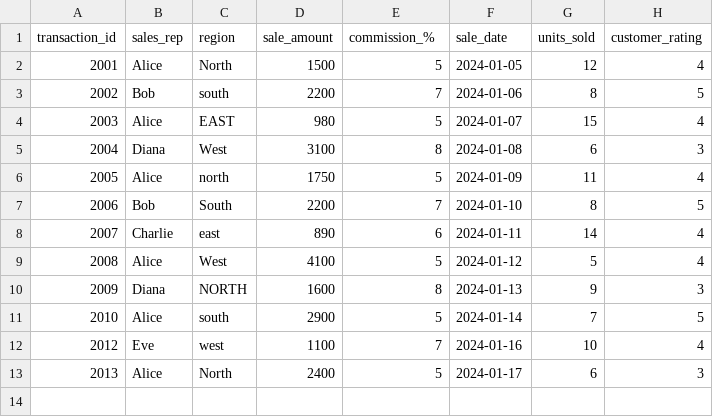
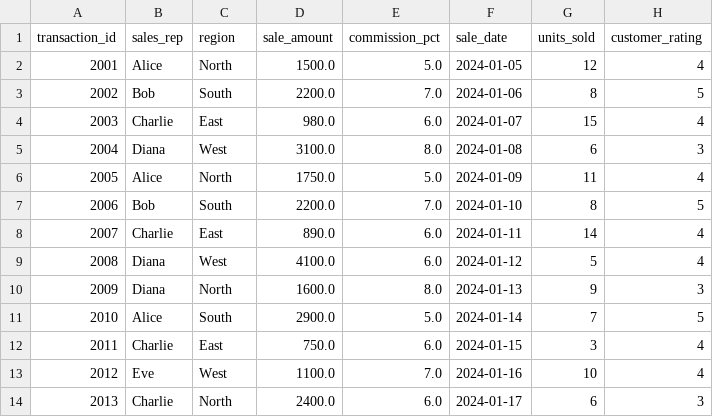
Before and after one commit to ReverseCoder1/CleanifyAI, a CSV file: datasets/expert/gold.csv, drawn as a sheet.

Commit message:
Upload datasets/expert/gold.csv with huggingface_hub

```diff
--- a/datasets/expert/gold.csv
+++ b/datasets/expert/gold.csv
@@ -1,13 +1,14 @@
-transaction_id,sales_rep,region,sale_amount,commission_%,sale_date,units_sold,customer_rating
-2001,Alice,North,1500,5,2024-01-05,12,4
-2002,Bob,south,2200,7,2024-01-06,8,5
-2003,Alice,EAST,980,5,2024-01-07,15,4
-2004,Diana,West,3100,8,2024-01-08,6,3
-2005,Alice,north,1750,5,2024-01-09,11,4
-2006,Bob,South,2200,7,2024-01-10,8,5
-2007,Charlie,east,890,6,2024-01-11,14,4
-2008,Alice,West,4100,5,2024-01-12,5,4
-2009,Diana,NORTH,1600,8,2024-01-13,9,3
-2010,Alice,south,2900,5,2024-01-14,7,5
-2012,Eve,west,1100,7,2024-01-16,10,4
-2013,Alice,North,2400,5,2024-01-17,6,3
+transaction_id,sales_rep,region,sale_amount,commission_pct,sale_date,units_sold,customer_rating
+2001,Alice,North,1500.0,5.0,2024-01-05,12,4
+2002,Bob,South,2200.0,7.0,2024-01-06,8,5
+2003,Charlie,East,980.0,6.0,2024-01-07,15,4
+2004,Diana,West,3100.0,8.0,2024-01-08,6,3
+2005,Alice,North,1750.0,5.0,2024-01-09,11,4
+2006,Bob,South,2200.0,7.0,2024-01-10,8,5
+2007,Charlie,East,890.0,6.0,2024-01-11,14,4
+2008,Diana,West,4100.0,6.0,2024-01-12,5,4
+2009,Diana,North,1600.0,8.0,2024-01-13,9,3
+2010,Alice,South,2900.0,5.0,2024-01-14,7,5
+2011,Charlie,East,750.0,6.0,2024-01-15,3,4
+2012,Eve,West,1100.0,7.0,2024-01-16,10,4
+2013,Charlie,North,2400.0,6.0,2024-01-17,6,3
```
